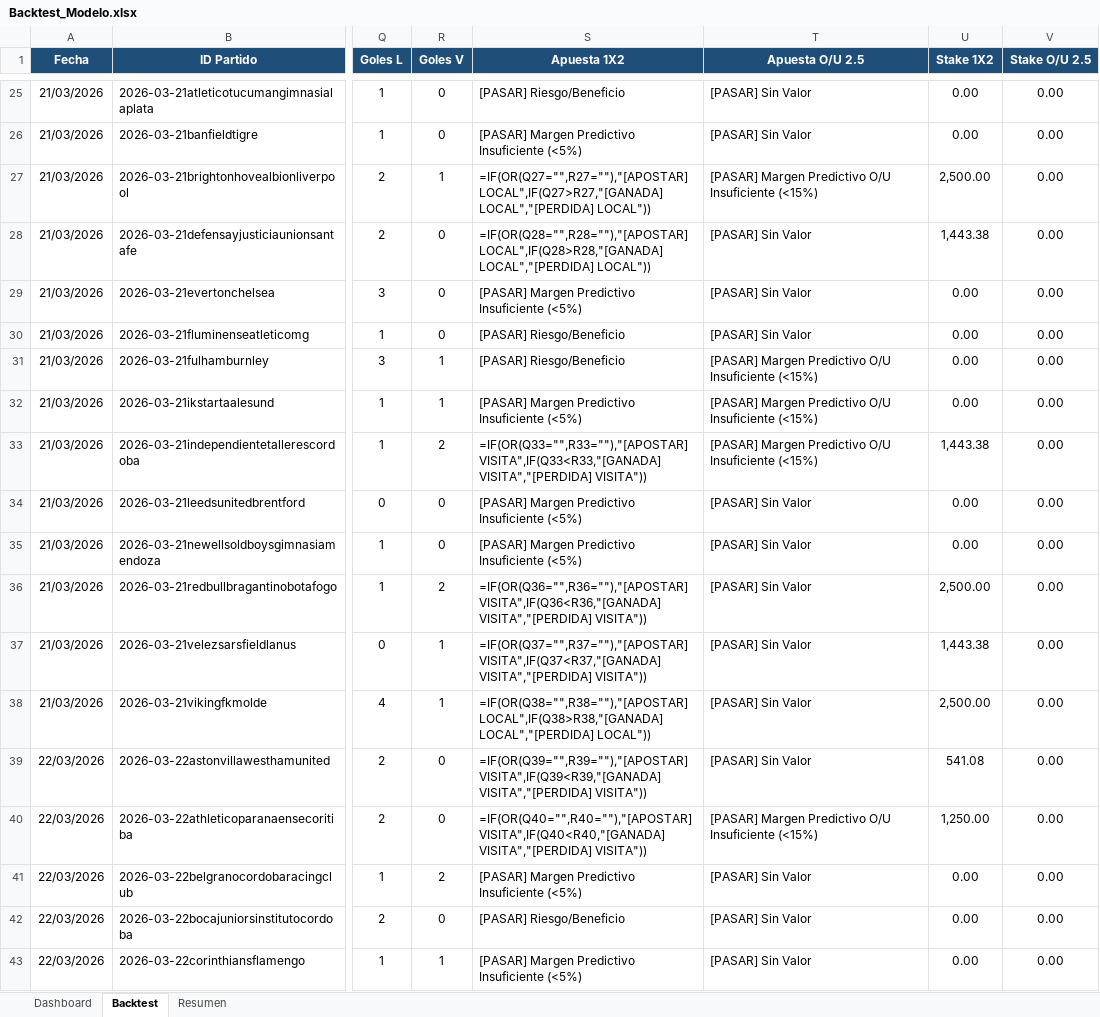
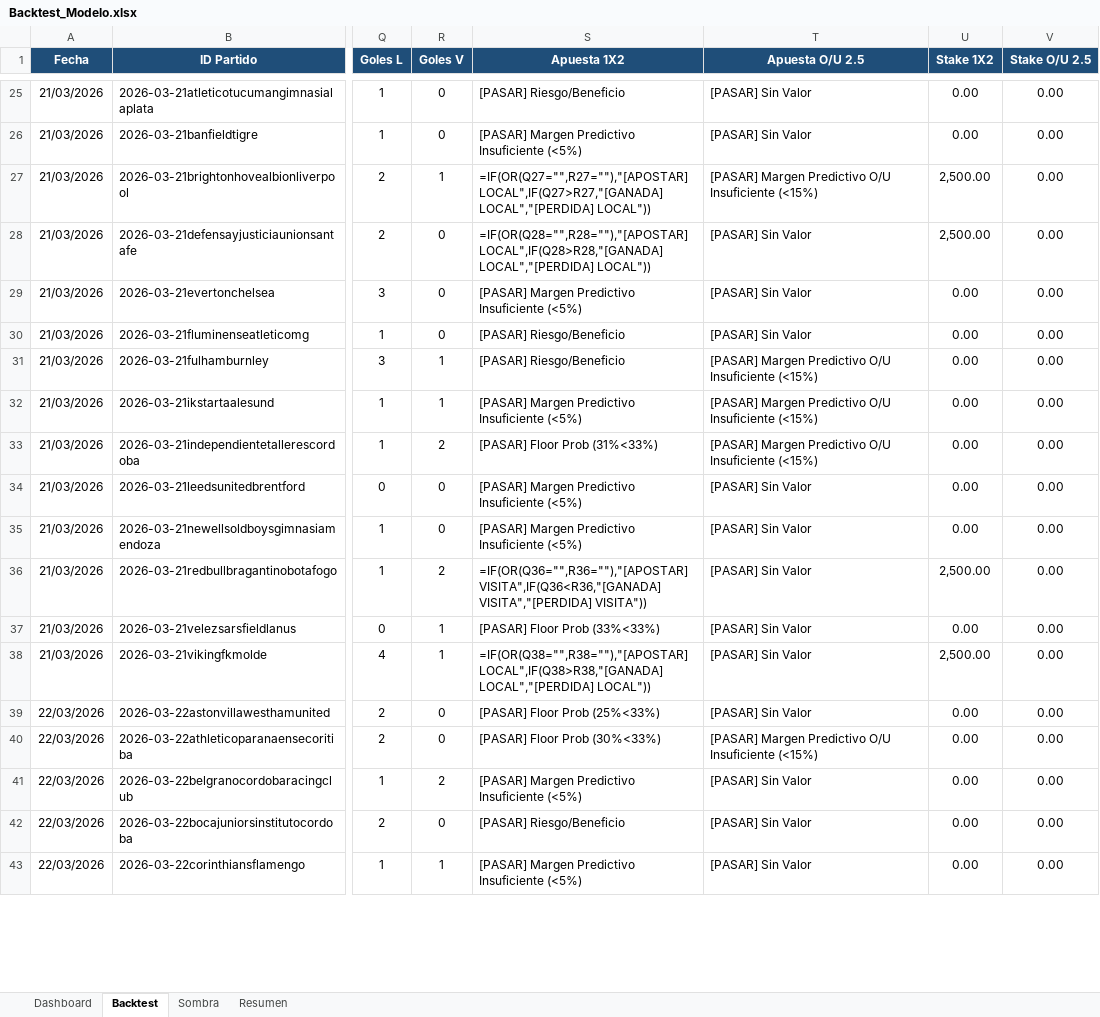
Before and after one commit to M3EMO/Proyecto_Adepor, an Excel workbook: Backtest_Modelo.xlsx, sheet Backtest, drawn as a sheet; only a part is shown, gaps mark what is left out; values as stored, in another font and other column widths than the file's, no borders; formulas without a stored value are shown as written; conditional formats not drawn; the diff covers the shown part only; the diff names each change by its address in the sheet, - before the commit and + after, or states it on an @@ line.

Commit message:
Sombra backtest

```diff
--- a/Backtest_Modelo.xlsx (sheet Backtest)
+++ b/Backtest_Modelo.xlsx (sheet Backtest)
+sheet tab: Sombra
-U28 (Stake 1X2): 1,443.38
+U28 (Stake 1X2): 2,500.00
-S33 (Apuesta 1X2): =IF(OR(Q33="",R33=""),"[APOSTAR] VISITA",IF(Q33<R33,"[GANADA] VISITA","[PERDIDA] VISITA"))
+S33 (Apuesta 1X2): [PASAR] Floor Prob (31%<33%)
-U33 (Stake 1X2): 1,443.38
+U33 (Stake 1X2): 0.00
-S37 (Apuesta 1X2): =IF(OR(Q37="",R37=""),"[APOSTAR] VISITA",IF(Q37<R37,"[GANADA] VISITA","[PERDIDA] VISITA"))
+S37 (Apuesta 1X2): [PASAR] Floor Prob (33%<33%)
-U37 (Stake 1X2): 1,443.38
+U37 (Stake 1X2): 0.00
-S39 (Apuesta 1X2): =IF(OR(Q39="",R39=""),"[APOSTAR] VISITA",IF(Q39<R39,"[GANADA] VISITA","[PERDIDA] VISITA"))
+S39 (Apuesta 1X2): [PASAR] Floor Prob (25%<33%)
-U39 (Stake 1X2): 541.08
+U39 (Stake 1X2): 0.00
-S40 (Apuesta 1X2): =IF(OR(Q40="",R40=""),"[APOSTAR] VISITA",IF(Q40<R40,"[GANADA] VISITA","[PERDIDA] VISITA"))
+S40 (Apuesta 1X2): [PASAR] Floor Prob (30%<33%)
-U40 (Stake 1X2): 1,250.00
+U40 (Stake 1X2): 0.00
```
Also changed, not shown: 31 edited cells elsewhere in this sheet, sheet Resumen, sheet Dashboard, 3 other files.
